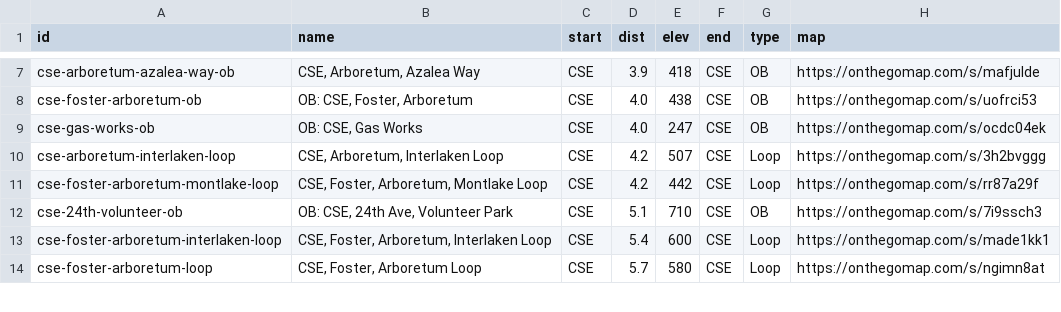
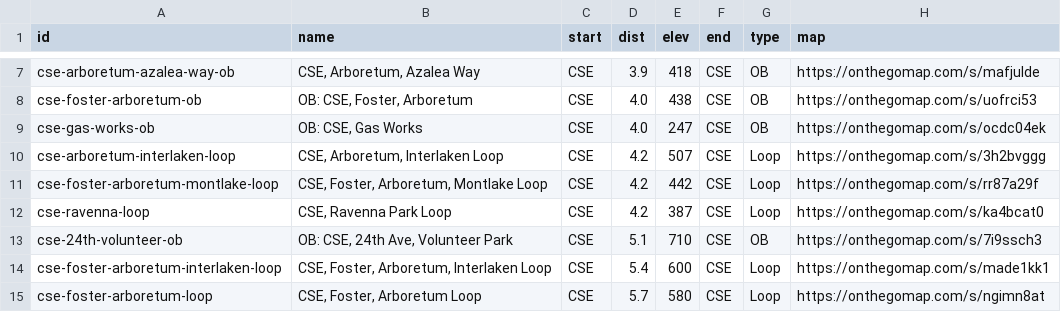
Before and after one commit to raceconditionrunning/raceconditionrunning.github.io, a CSV file: _data/route-db.csv, drawn as a sheet; only a part is shown, gaps mark what is left out.

Commit message:
port ob-cse-ravenna-park to route db

```diff
--- a/_data/route-db.csv
+++ b/_data/route-db.csv
@@ -11,2 +11,3 @@
 "cse-foster-arboretum-montlake-loop","CSE, Foster, Arboretum, Montlake Loop","CSE","4.2","442","CSE","Loop","https://onthegomap.com/s/rr87a29f"
+"cse-ravenna-loop","CSE, Ravenna Park Loop","CSE","4.2","387","CSE","Loop","https://onthegomap.com/s/ka4bcat0"
 "cse-24th-volunteer-ob","OB: CSE, 24th Ave, Volunteer Park","CSE","5.1","710","CSE","OB","https://onthegomap.com/s/7i9ssch3"
```
Also changed, not shown: 4 other files.
